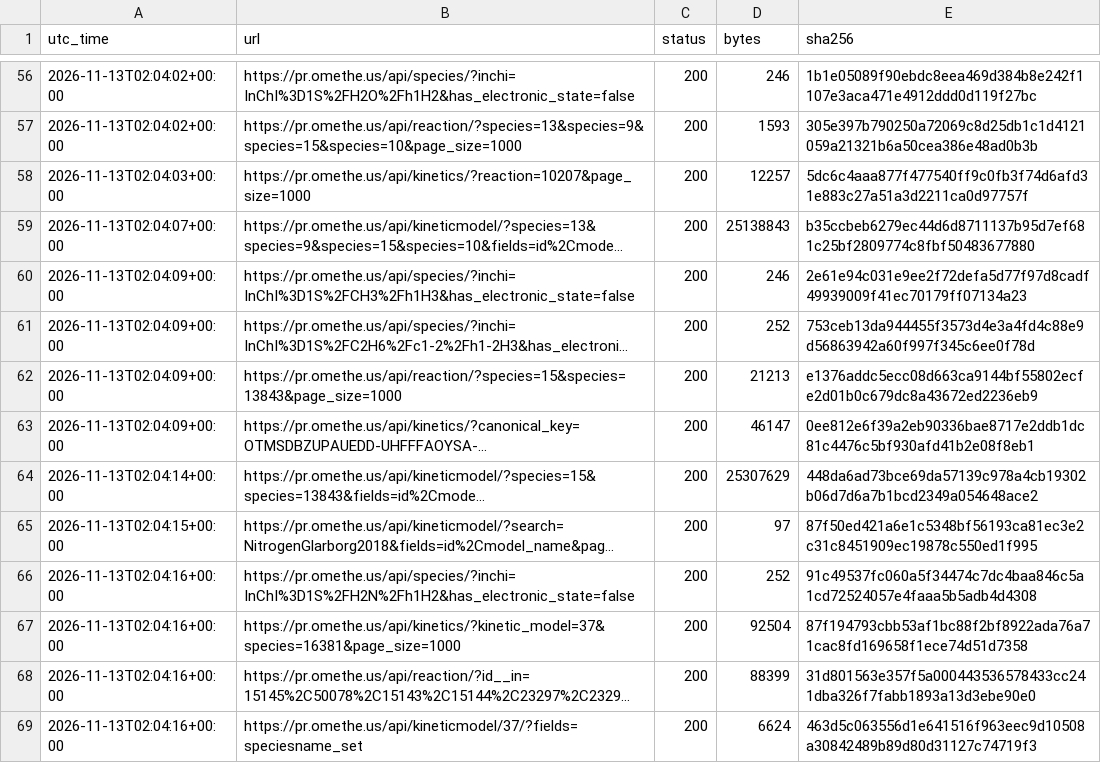
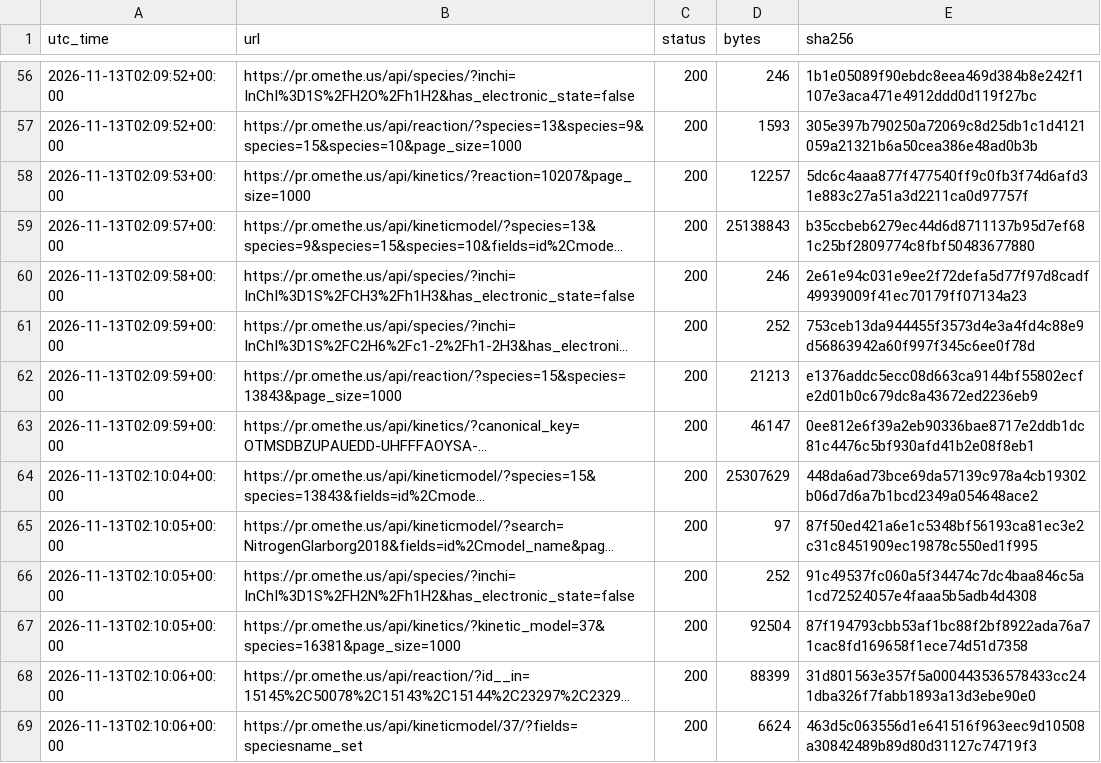
Before and after one commit to comocheng/kineticmodelssite, a CSV file: docs/use-cases/output/api_log.csv, drawn as a sheet; only a part is shown, gaps mark what is left out; long unchanged cells end in …; the diff covers the shown part only; the diff names each change by its address in the sheet, - before the commit and + after, or states it on an @@ line.

```diff
--- a/docs/use-cases/output/api_log.csv
+++ b/docs/use-cases/output/api_log.csv
-A56:A57 (utc_time): 2026-11-13T02:04:02+00:00
+A56:A57 (utc_time): 2026-11-13T02:09:52+00:00
-A58 (utc_time): 2026-11-13T02:04:03+00:00
+A58 (utc_time): 2026-11-13T02:09:53+00:00
-A59 (utc_time): 2026-11-13T02:04:07+00:00
+A59 (utc_time): 2026-11-13T02:09:57+00:00
-A60 (utc_time): 2026-11-13T02:04:09+00:00
+A60 (utc_time): 2026-11-13T02:09:58+00:00
-A61:A63 (utc_time): 2026-11-13T02:04:09+00:00
+A61:A63 (utc_time): 2026-11-13T02:09:59+00:00
-A64 (utc_time): 2026-11-13T02:04:14+00:00
+A64 (utc_time): 2026-11-13T02:10:04+00:00
-A65 (utc_time): 2026-11-13T02:04:15+00:00
+A65 (utc_time): 2026-11-13T02:10:05+00:00
-A66:A67 (utc_time): 2026-11-13T02:04:16+00:00
+A66:A67 (utc_time): 2026-11-13T02:10:05+00:00
-A68:A69 (utc_time): 2026-11-13T02:04:16+00:00
+A68:A69 (utc_time): 2026-11-13T02:10:06+00:00
```
Also changed, not shown: 153 edited cells elsewhere in this file, 21 other files.
